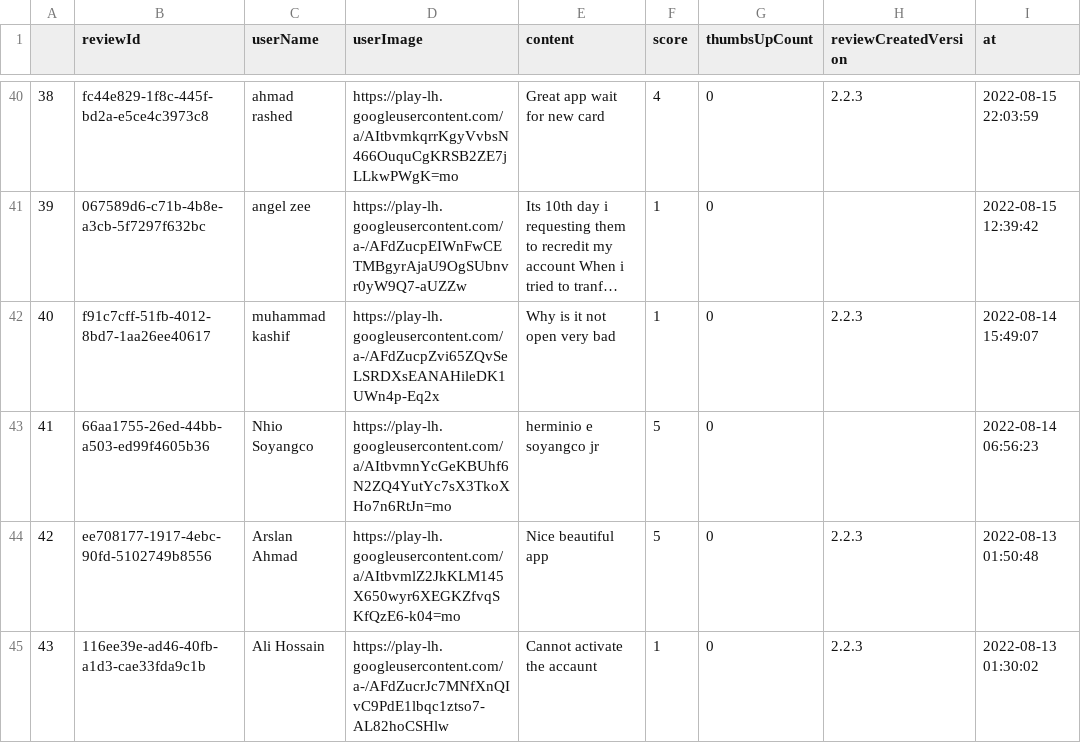
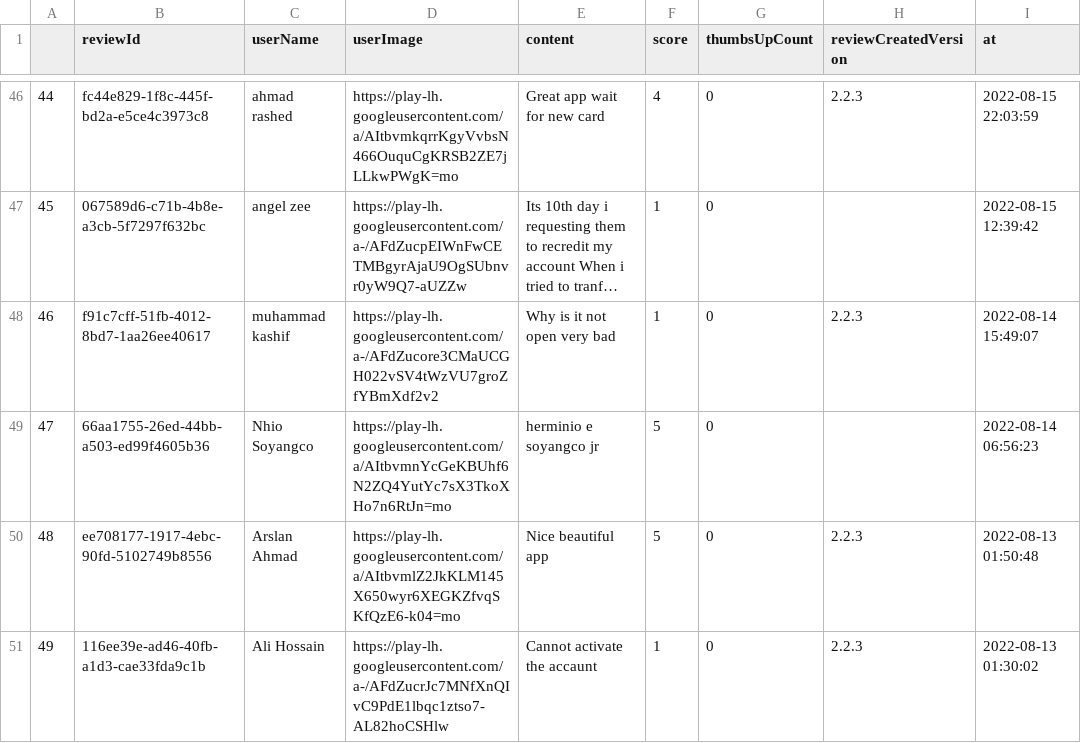
Before and after one commit to shanzaysaeed/sentimentanalysisYAP, a CSV file: GoogleStore.csv, drawn as a sheet; only a part is shown, gaps mark what is left out; long unchanged cells end in …; addresses are those after the commit; the diff covers the shown part only; the diff names each change by its address in the sheet, - before the commit and + after, or states it on an @@ line.

```diff
--- a/GoogleStore.csv
+++ b/GoogleStore.csv
@@ column A renumbered from row 9 down @@
-D48 (userImage): https://play-lh.googleusercontent.com/a-/AFdZucpZvi65ZQvSeLSRDXsEANAHileDK1UWn4p-Eq2x
+D48 (userImage): https://play-lh.googleusercontent.com/a-/AFdZucore3CMaUCGH022vSV4tWzVU7groZfYBmXdf2v2
```
Also changed, not shown: 7 added rows, 4 removed rows and 8 edited cells elsewhere in this file, AppStore.csv, Tweets.csv, 1 other file.
